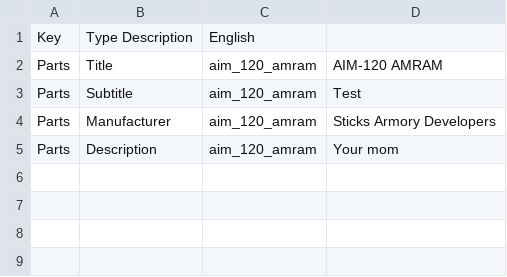
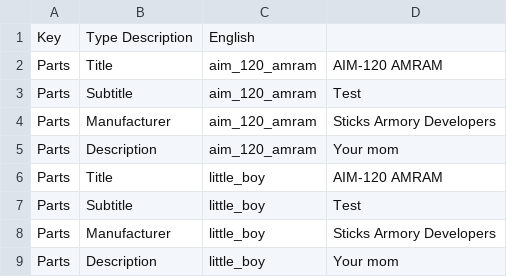
Before and after one commit to Sticks6110/Sticks-Armory, a CSV file: KerbalMod/armorysticks/localizations/text.csv, drawn as a sheet; the diff names each change by its address in the sheet, - before the commit and + after, or states it on an @@ line.

```diff
--- a/KerbalMod/armorysticks/localizations/text.csv
+++ b/KerbalMod/armorysticks/localizations/text.csv
+row 6: Parts | Title | little_boy | AIM-120 AMRAM
+row 7: Parts | Subtitle | little_boy | Test
+row 8: Parts | Manufacturer | little_boy | Sticks Armory Developers
+row 9: Parts | Description | little_boy | Your mom
```
Also changed, not shown: 5 other files.
